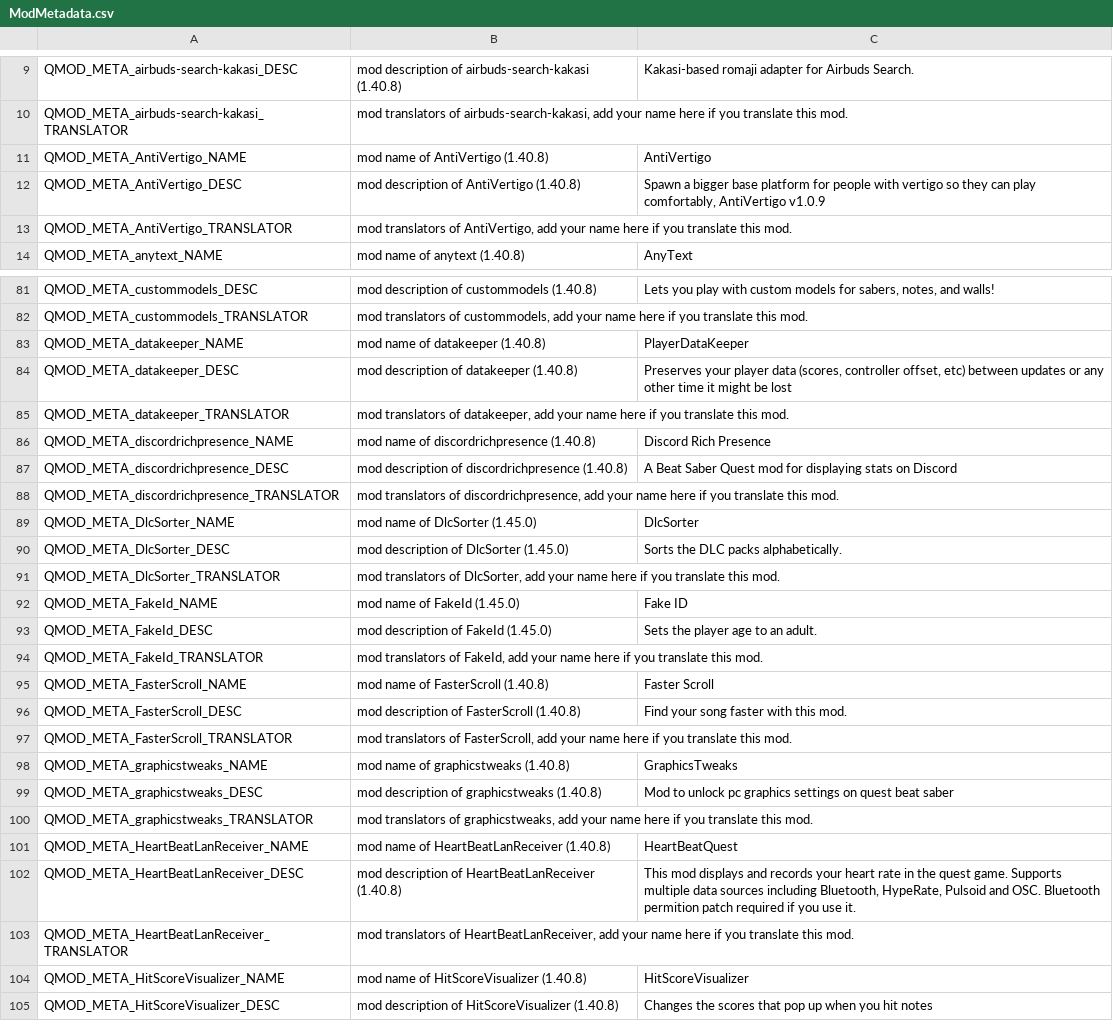
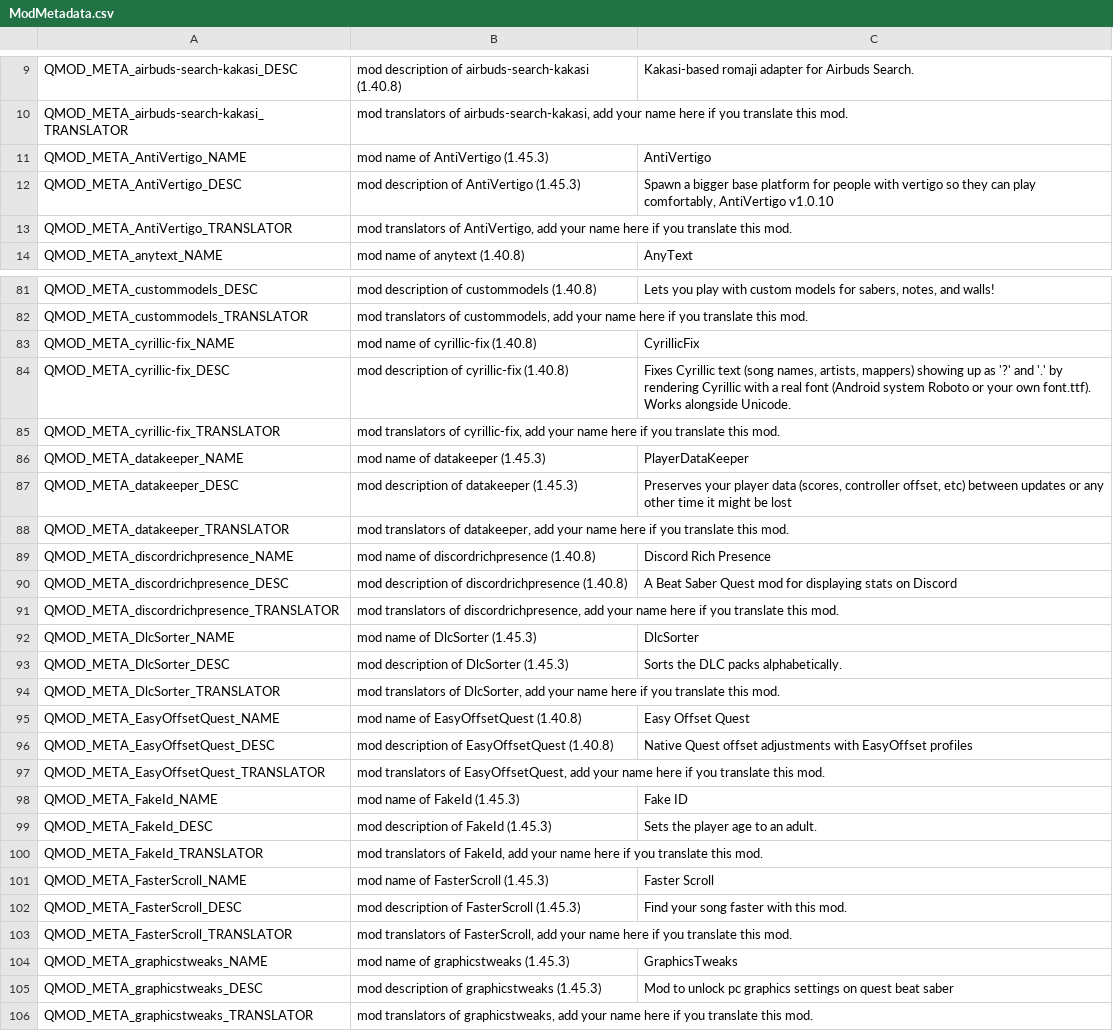
Before and after one commit to frto027/ssl10n.csv, a CSV file: mods/ModMetadata.csv, drawn as a sheet; only a part is shown, gaps mark what is left out; the shorter side is filled out with more unchanged rows; the diff covers the shown part only.

```diff
--- a/mods/ModMetadata.csv
+++ b/mods/ModMetadata.csv
@@ -12,4 +12,4 @@ QMOD_META_airbuds-search-kakasi_DESC,mod description of airbuds-search-kakasi (1
 QMOD_META_airbuds-search-kakasi_TRANSLATOR,"mod translators of airbuds-search-kakasi, add your name here if you translate this mod.",
-QMOD_META_AntiVertigo_NAME,mod name of AntiVertigo (1.40.8),AntiVertigo
-QMOD_META_AntiVertigo_DESC,mod description of AntiVertigo (1.40.8),"Spawn a bigger base platform for people with vertigo so they can play comfortably, AntiVertigo v1.0.9"
+QMOD_META_AntiVertigo_NAME,mod name of AntiVertigo (1.45.3),AntiVertigo
+QMOD_META_AntiVertigo_DESC,mod description of AntiVertigo (1.45.3),"Spawn a bigger base platform for people with vertigo so they can play comfortably, AntiVertigo v1.0.10"
 QMOD_META_AntiVertigo_TRANSLATOR,"mod translators of AntiVertigo, add your name here if you translate this mod.",
@@ -84,4 +84,7 @@ QMOD_META_custommodels_DESC,mod description of custommodels (1.40.8),"Lets you p
 QMOD_META_custommodels_TRANSLATOR,"mod translators of custommodels, add your name here if you translate this mod.",
-QMOD_META_datakeeper_NAME,mod name of datakeeper (1.40.8),PlayerDataKeeper
-QMOD_META_datakeeper_DESC,mod description of datakeeper (1.40.8),"Preserves your player data (scores, controller offset, etc) between updates or any other time it might be lost"
+QMOD_META_cyrillic-fix_NAME,mod name of cyrillic-fix (1.40.8),CyrillicFix
+QMOD_META_cyrillic-fix_DESC,mod description of cyrillic-fix (1.40.8),"Fixes Cyrillic text (song names, artists, mappers) showing up as '?' and '.' by rendering Cyrillic with a real font (Android system Roboto or your own font.ttf). Works alongside Unicode."
+QMOD_META_cyrillic-fix_TRANSLATOR,"mod translators of cyrillic-fix, add your name here if you translate this mod.",
+QMOD_META_datakeeper_NAME,mod name of datakeeper (1.45.3),PlayerDataKeeper
+QMOD_META_datakeeper_DESC,mod description of datakeeper (1.45.3),"Preserves your player data (scores, controller offset, etc) between updates or any other time it might be lost"
 QMOD_META_datakeeper_TRANSLATOR,"mod translators of datakeeper, add your name here if you translate this mod.",
@@ -90,13 +93,16 @@ QMOD_META_discordrichpresence_DESC,mod description of discordrichpresence (1.40.
 QMOD_META_discordrichpresence_TRANSLATOR,"mod translators of discordrichpresence, add your name here if you translate this mod.",
-QMOD_META_DlcSorter_NAME,mod name of DlcSorter (1.45.0),DlcSorter
-QMOD_META_DlcSorter_DESC,mod description of DlcSorter (1.45.0),Sorts the DLC packs alphabetically.
+QMOD_META_DlcSorter_NAME,mod name of DlcSorter (1.45.3),DlcSorter
+QMOD_META_DlcSorter_DESC,mod description of DlcSorter (1.45.3),Sorts the DLC packs alphabetically.
 QMOD_META_DlcSorter_TRANSLATOR,"mod translators of DlcSorter, add your name here if you translate this mod.",
-QMOD_META_FakeId_NAME,mod name of FakeId (1.45.0),Fake ID
-QMOD_META_FakeId_DESC,mod description of FakeId (1.45.0),Sets the player age to an adult.
+QMOD_META_EasyOffsetQuest_NAME,mod name of EasyOffsetQuest (1.40.8),Easy Offset Quest
+QMOD_META_EasyOffsetQuest_DESC,mod description of EasyOffsetQuest (1.40.8),Native Quest offset adjustments with EasyOffset profiles
+QMOD_META_EasyOffsetQuest_TRANSLATOR,"mod translators of EasyOffsetQuest, add your name here if you translate this mod.",
+QMOD_META_FakeId_NAME,mod name of FakeId (1.45.3),Fake ID
+QMOD_META_FakeId_DESC,mod description of FakeId (1.45.3),Sets the player age to an adult.
 QMOD_META_FakeId_TRANSLATOR,"mod translators of FakeId, add your name here if you translate this mod.",
-QMOD_META_FasterScroll_NAME,mod name of FasterScroll (1.40.8),Faster Scroll
-QMOD_META_FasterScroll_DESC,mod description of FasterScroll (1.40.8),Find your song faster with this mod.
+QMOD_META_FasterScroll_NAME,mod name of FasterScroll (1.45.3),Faster Scroll
+QMOD_META_FasterScroll_DESC,mod description of FasterScroll (1.45.3),Find your song faster with this mod.
 QMOD_META_FasterScroll_TRANSLATOR,"mod translators of FasterScroll, add your name here if you translate this mod.",
-QMOD_META_graphicstweaks_NAME,mod name of graphicstweaks (1.40.8),GraphicsTweaks
-QMOD_META_graphicstweaks_DESC,mod description of graphicstweaks (1.40.8),Mod to unlock pc graphics settings on quest beat saber
+QMOD_META_graphicstweaks_NAME,mod name of graphicstweaks (1.45.3),GraphicsTweaks
+QMOD_META_graphicstweaks_DESC,mod description of graphicstweaks (1.45.3),Mod to unlock pc graphics settings on quest beat saber
 QMOD_META_graphicstweaks_TRANSLATOR,"mod translators of graphicstweaks, add your name here if you translate this mod.",
```
Also changed, not shown: 9 added rows and 30 edited cells elsewhere in this file.
